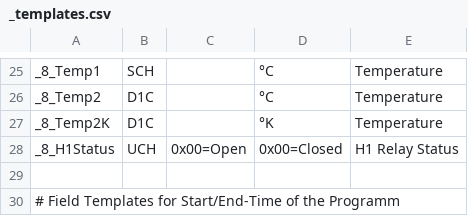
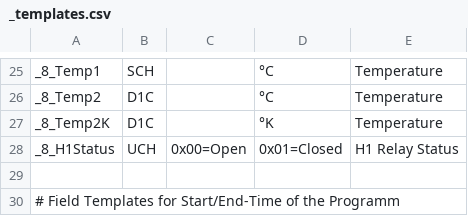
Before and after one commit to aghulas/ebusd-configuration-weishaupt, a CSV file: weishaupt/_templates.csv, drawn as a sheet; only a part is shown, gaps mark what is left out.

```diff
--- a/weishaupt/_templates.csv
+++ b/weishaupt/_templates.csv
@@ -27,3 +27,3 @@ _8_Temp2,D1C,,°C,Temperature
 _8_Temp2K,D1C,,°K,Temperature
-_8_H1Status,UCH,0x00=Open,0x00=Closed,H1 Relay Status
+_8_H1Status,UCH,0x00=Open,0x01=Closed,H1 Relay Status
 
```
Also changed, not shown: 5 other files.
